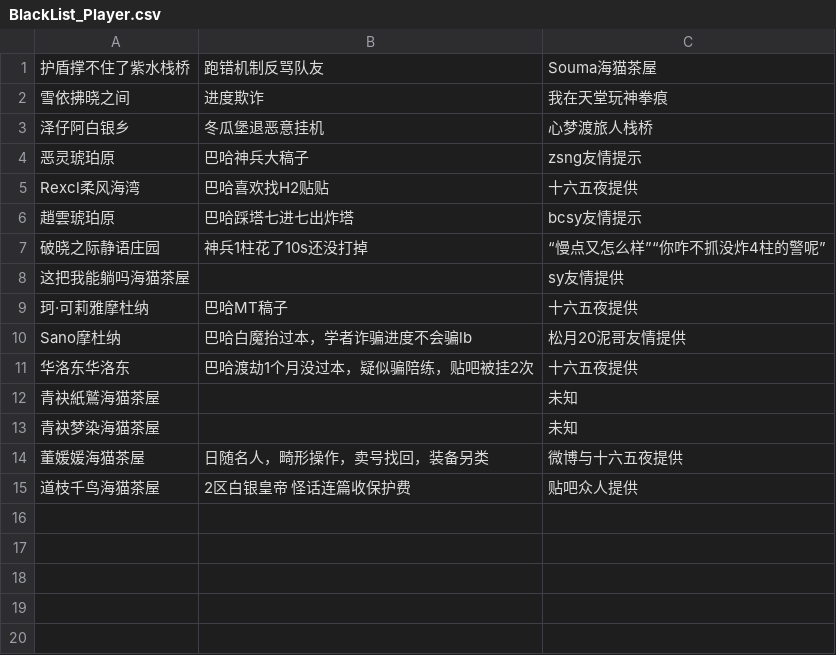
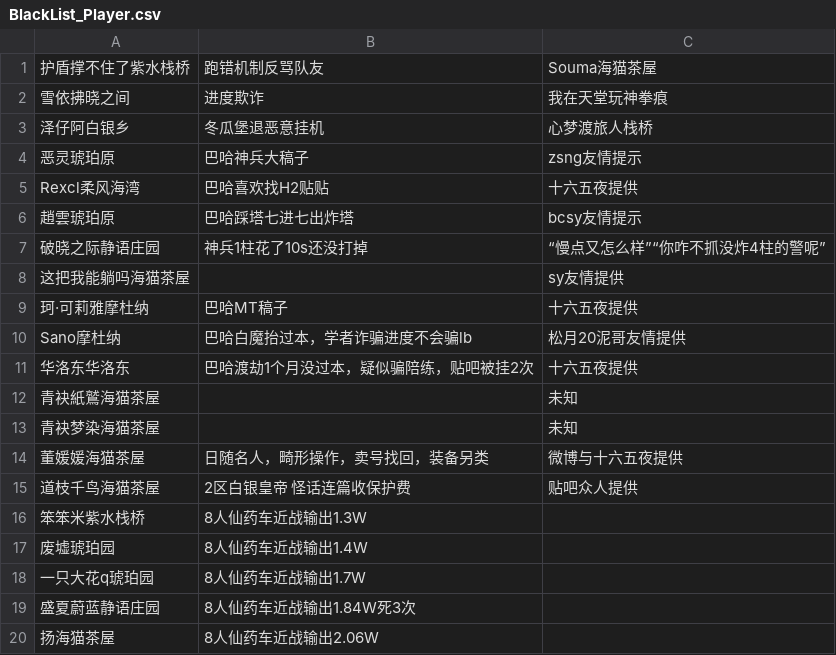
Before and after one commit to u81668899/FFXIV_Auxiliary_Tools_master, a CSV file: Triggernometry触发器/信用查询/BlackList_Player.csv, drawn as a sheet.

```diff
--- a/Triggernometry触发器/信用查询/BlackList_Player.csv
+++ b/Triggernometry触发器/信用查询/BlackList_Player.csv
@@ -15 +15,6 @@ Sano摩杜纳,巴哈白魔抬过本，学者诈骗进度不会骗lb,松月20泥
 道枝千鸟海猫茶屋,2区白银皇帝 怪话连篇收保护费,贴吧众人提供
+笨笨米紫水栈桥,8人仙药车近战输出1.3W,
+废墟琥珀园,8人仙药车近战输出1.4W,
+一只大花q琥珀园,8人仙药车近战输出1.7W,
+盛夏蔚蓝静语庄园,8人仙药车近战输出1.84W死3次,
+扬海猫茶屋,8人仙药车近战输出2.06W,
```
Also changed, not shown: 1 other file.
